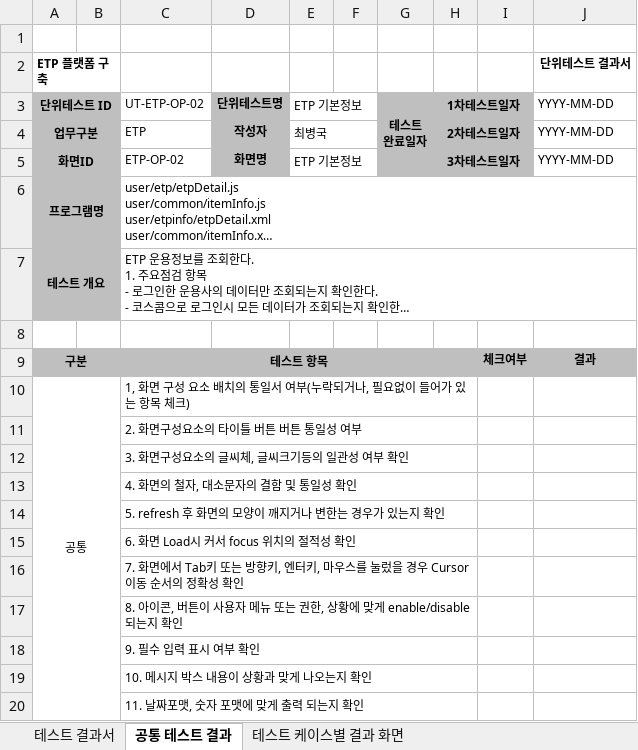
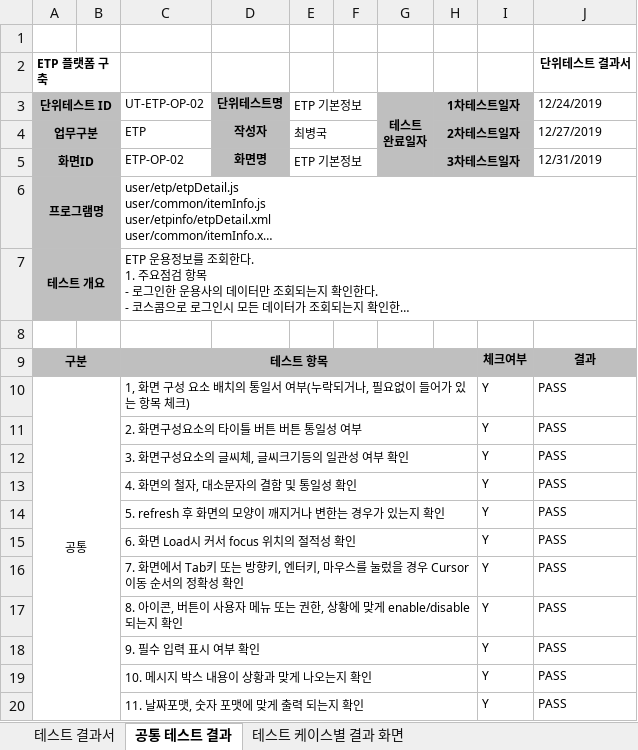
Before and after one commit to daeguk/kc_etp, an Excel workbook: etc/doc/단위테스트결과서/단위테스트결과서(UT-ETP-OP-02).xlsx, sheet 공통 테스트 결과, drawn as a sheet; long unchanged cells end in …; values as stored, in another font and other column widths than the file's, no borders; the diff names each change by its address in the sheet, - before the commit and + after, or states it on an @@ line.

```diff
--- a/etc/doc/단위테스트결과서/단위테스트결과서(UT-ETP-OP-02).xlsx (sheet 공통 테스트 결과)
+++ b/etc/doc/단위테스트결과서/단위테스트결과서(UT-ETP-OP-02).xlsx (sheet 공통 테스트 결과)
-J3: YYYY-MM-DD
+J3: 12/24/2019
-J4: YYYY-MM-DD
+J4: 12/27/2019
-J5: YYYY-MM-DD
+J5: 12/31/2019
-I10:I20: (empty)
+I10:I20: Y
-J10:J20: (empty)
+J10:J20: PASS
```
Also changed, not shown: sheet 테스트 결과서, etc/doc/단위테스트결과서/단위테스트결과서(UT-ETP-OP-07-04).xlsx, etc/doc/단위테스트결과서/단위테스트결과서(UT-ETP-OP-10-04).xlsx, 24 other files.
